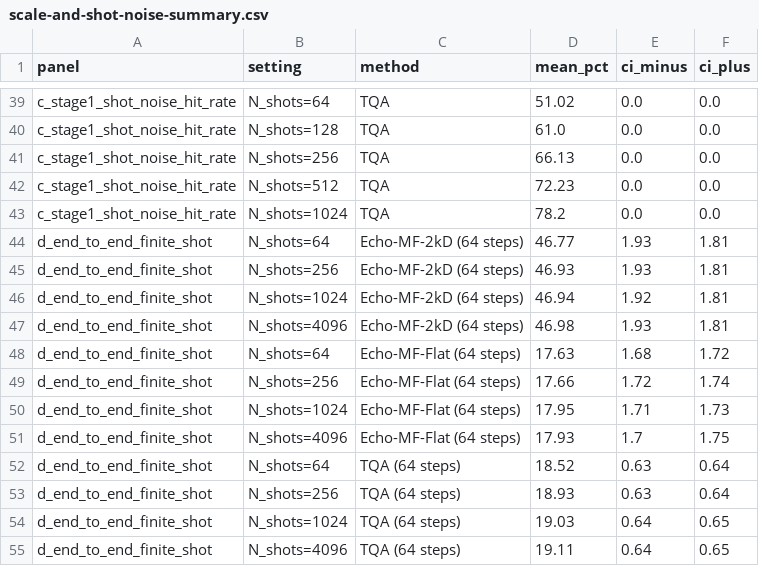
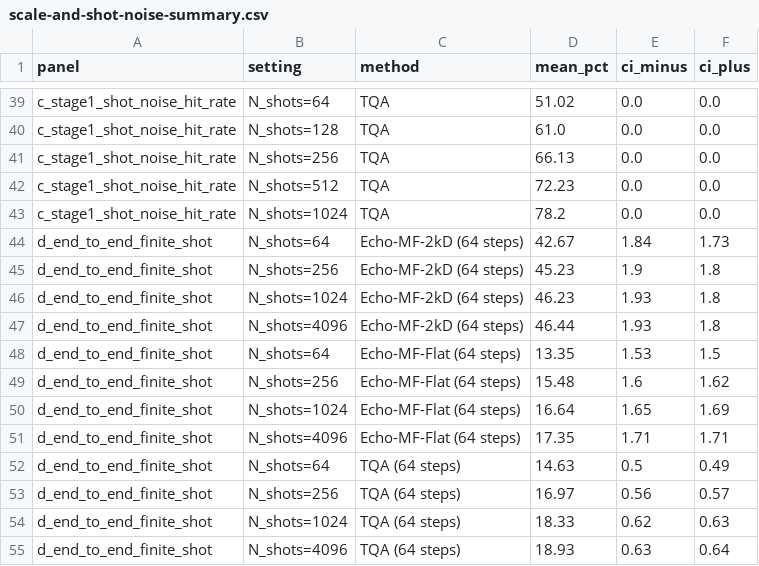
Before and after one commit to jollyxenon/Echo-MF-2kD, a CSV file: paper/figures/scale-and-shot-noise-summary.csv, drawn as a sheet; only a part is shown, gaps mark what is left out.

Commit message:
fix(learning,paper): align shifted-circuit finite-shot protocol, evaluation accounting, and preprint manuscript

```diff
--- a/paper/figures/scale-and-shot-noise-summary.csv
+++ b/paper/figures/scale-and-shot-noise-summary.csv
@@ -43,13 +43,13 @@ c_stage1_shot_noise_hit_rate,N_shots=512,TQA,72.23,0.0,0.0
 c_stage1_shot_noise_hit_rate,N_shots=1024,TQA,78.2,0.0,0.0
-d_end_to_end_finite_shot,N_shots=64,Echo-MF-2kD (64 steps),46.77,1.93,1.81
-d_end_to_end_finite_shot,N_shots=256,Echo-MF-2kD (64 steps),46.93,1.93,1.81
-d_end_to_end_finite_shot,N_shots=1024,Echo-MF-2kD (64 steps),46.94,1.92,1.81
-d_end_to_end_finite_shot,N_shots=4096,Echo-MF-2kD (64 steps),46.98,1.93,1.81
-d_end_to_end_finite_shot,N_shots=64,Echo-MF-Flat (64 steps),17.63,1.68,1.72
-d_end_to_end_finite_shot,N_shots=256,Echo-MF-Flat (64 steps),17.66,1.72,1.74
-d_end_to_end_finite_shot,N_shots=1024,Echo-MF-Flat (64 steps),17.95,1.71,1.73
-d_end_to_end_finite_shot,N_shots=4096,Echo-MF-Flat (64 steps),17.93,1.7,1.75
-d_end_to_end_finite_shot,N_shots=64,TQA (64 steps),18.52,0.63,0.64
-d_end_to_end_finite_shot,N_shots=256,TQA (64 steps),18.93,0.63,0.64
-d_end_to_end_finite_shot,N_shots=1024,TQA (64 steps),19.03,0.64,0.65
-d_end_to_end_finite_shot,N_shots=4096,TQA (64 steps),19.11,0.64,0.65
+d_end_to_end_finite_shot,N_shots=64,Echo-MF-2kD (64 steps),42.67,1.84,1.73
+d_end_to_end_finite_shot,N_shots=256,Echo-MF-2kD (64 steps),45.23,1.9,1.8
+d_end_to_end_finite_shot,N_shots=1024,Echo-MF-2kD (64 steps),46.23,1.93,1.8
+d_end_to_end_finite_shot,N_shots=4096,Echo-MF-2kD (64 steps),46.44,1.93,1.8
+d_end_to_end_finite_shot,N_shots=64,Echo-MF-Flat (64 steps),13.35,1.53,1.5
+d_end_to_end_finite_shot,N_shots=256,Echo-MF-Flat (64 steps),15.48,1.6,1.62
+d_end_to_end_finite_shot,N_shots=1024,Echo-MF-Flat (64 steps),16.64,1.65,1.69
+d_end_to_end_finite_shot,N_shots=4096,Echo-MF-Flat (64 steps),17.35,1.71,1.71
+d_end_to_end_finite_shot,N_shots=64,TQA (64 steps),14.63,0.5,0.49
+d_end_to_end_finite_shot,N_shots=256,TQA (64 steps),16.97,0.56,0.57
+d_end_to_end_finite_shot,N_shots=1024,TQA (64 steps),18.33,0.62,0.63
+d_end_to_end_finite_shot,N_shots=4096,TQA (64 steps),18.93,0.63,0.64
```
Also changed, not shown: 16 other files.
